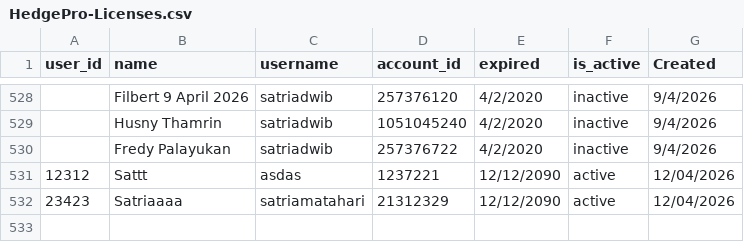
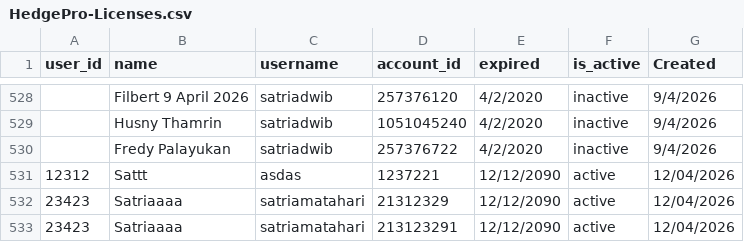
Before and after one commit to satriadwibagaskara/HedgePro-Licenses, a CSV file: HedgePro-Licenses.csv, drawn as a sheet; only a part is shown, gaps mark what is left out.

Commit message:
Add license Satriaaaa 213123291

```diff
--- a/HedgePro-Licenses.csv
+++ b/HedgePro-Licenses.csv
@@ -532 +532,2 @@ user_id,name,username,account_id,expired,is_active,Created
 23423,Satriaaaa,satriamatahari,21312329,12/12/2090,active,12/04/2026
+23423,Satriaaaa,satriamatahari,213123291,12/12/2090,active,12/04/2026
```
